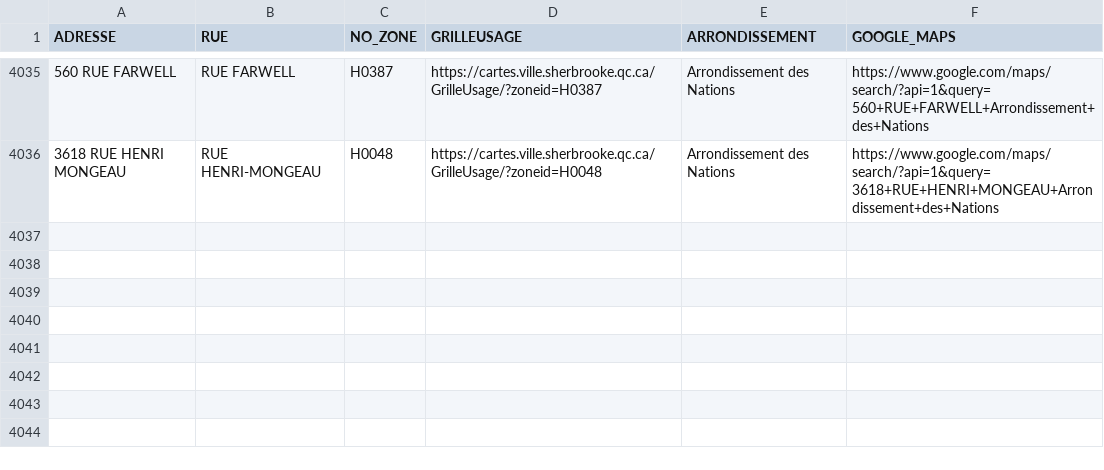
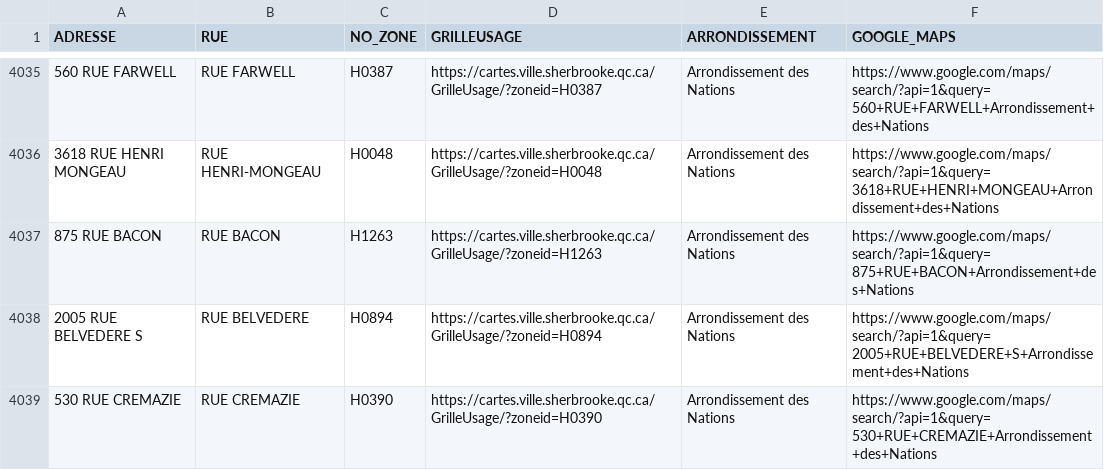
Before and after one commit to KBAILEY90/Prospection, a CSV file: data/Adresses_Inaccessibles.csv, drawn as a sheet; only a part is shown, gaps mark what is left out.

```diff
--- a/data/Adresses_Inaccessibles.csv
+++ b/data/Adresses_Inaccessibles.csv
@@ -4036 +4036,4 @@
 3618 RUE HENRI MONGEAU,RUE HENRI-MONGEAU,H0048,https://cartes.ville.sherbrooke.qc.ca/GrilleUsage/?zoneid=H0048,Arrondissement des Nations,https://www.google.com/maps/search/?api=1&query=3618+RUE+HENRI+MONGEAU+Arrondissement+des+Nations
+875 RUE BACON,RUE BACON,H1263,https://cartes.ville.sherbrooke.qc.ca/GrilleUsage/?zoneid=H1263,Arrondissement des Nations,https://www.google.com/maps/search/?api=1&query=875+RUE+BACON+Arrondissement+des+Nations
+2005 RUE BELVEDERE S,RUE BELVEDERE,H0894,https://cartes.ville.sherbrooke.qc.ca/GrilleUsage/?zoneid=H0894,Arrondissement des Nations,https://www.google.com/maps/search/?api=1&query=2005+RUE+BELVEDERE+S+Arrondissement+des+Nations
+530 RUE CREMAZIE,RUE CREMAZIE,H0390,https://cartes.ville.sherbrooke.qc.ca/GrilleUsage/?zoneid=H0390,Arrondissement des Nations,https://www.google.com/maps/search/?api=1&query=530+RUE+CREMAZIE+Arrondissement+des+Nations
```
Also changed, not shown: 1 other file.
